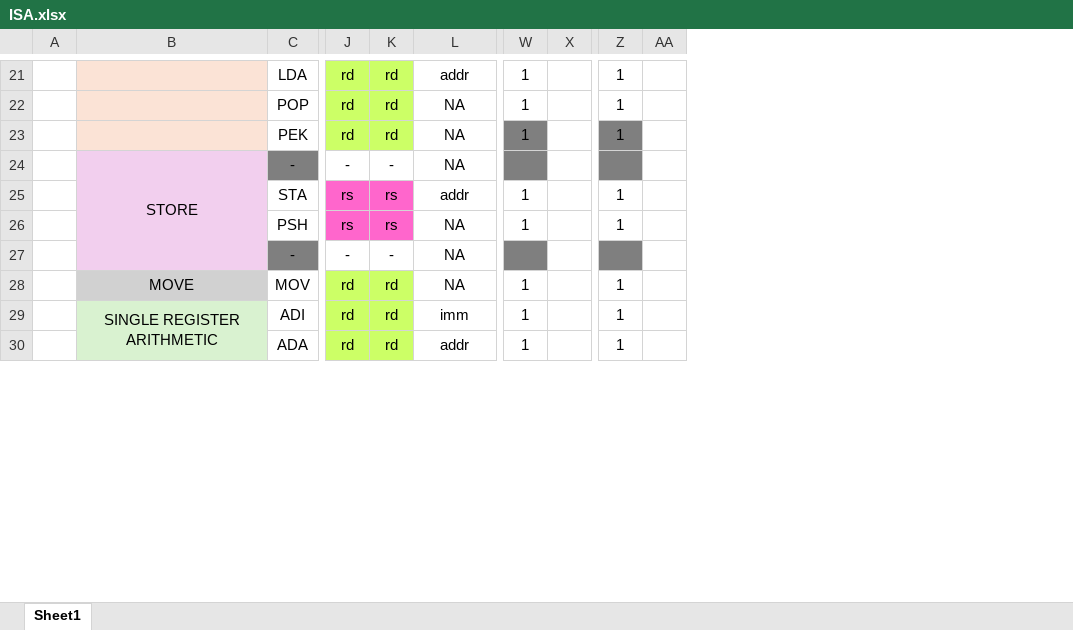
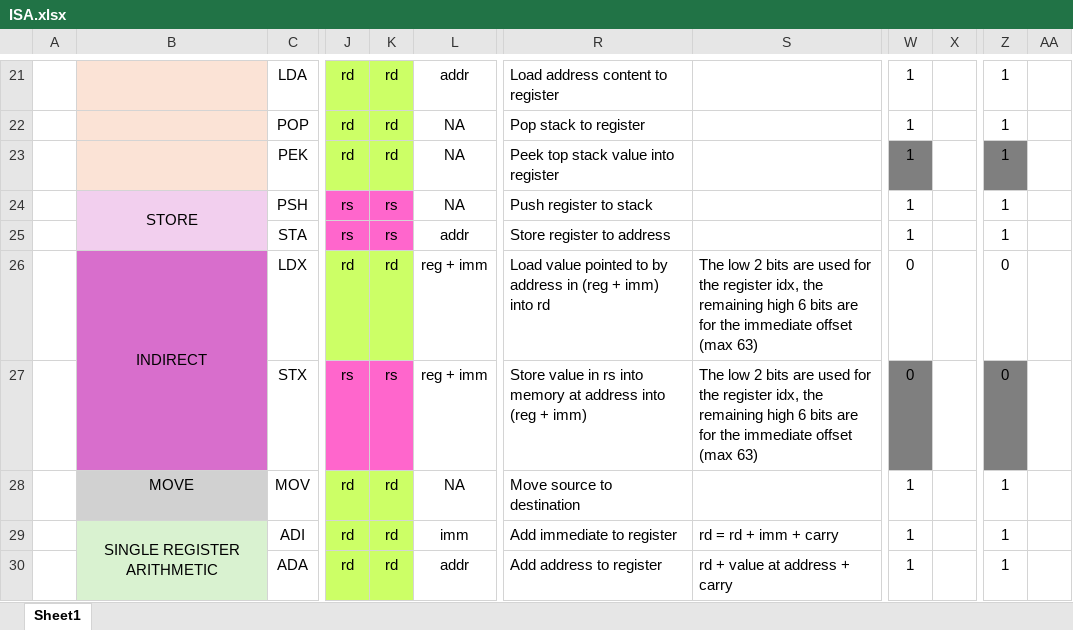
Before and after one commit to RadicalTeapot/CPU-simple, an Excel workbook: docs/assets/other/ISA.xlsx, sheet Sheet1, drawn as a sheet; only a part is shown, gaps mark what is left out; values as stored, in another font and other column widths than the file's, no borders; conditional formats not drawn; removed rows and columns are numbered as before the commit, all else as after; the diff covers the shown part only; the diff names each change by its address in the sheet, - before the commit and + after, or states it on an @@ line.

Commit message:
Plan for introduction of indirect addressing

```diff
--- a/docs/assets/other/ISA.xlsx (sheet Sheet1)
+++ b/docs/assets/other/ISA.xlsx (sheet Sheet1)
@@ column R unhidden, rows 21-30: Load address content to register | Pop stack to register | Peek top stack value into register | Push register to stack | Store register to address | Load value pointed to by address in (reg + imm) into rd | Store value in rs into memory at address into (reg + imm) | Move source to destination | Add immediate to register | Add address to register @@
@@ column S unhidden, rows 26-30: The low 2 bits are used for the register idx, the remaining high 6 bits are for the immediate offset (max 63) | The low 2 bits are used for the register idx, the remaining high 6 bits are for the immediate offset (max 63) |  | rd = rd + imm + carry | rd + value at address + carry @@
-column X, empty
+column X, empty
-column AA, empty
+column AA, empty
-B24:B27 merged
+B24:B25 merged
-C24: -
+C24: PSH
-C24 fill: #7F7F7F
+C24 fill: none
-J24: -
+J24: rs
-J24:K24 fill: none
+J24:K24 fill: #FF66CC
-K24: -
+K24: rs
-W24: (empty)
+W24: 1
-W24 fill: #7F7F7F
+W24 fill: none
-Z24: (empty)
+Z24: 1
-Z24 fill: #7F7F7F
+Z24 fill: none
-B26: (empty)
+B26: INDIRECT
-B26:B27 fill: #F2CFEE
+B26:B27 fill: #D86ECC
+B26:B27 merged
-C26: PSH
+C26: LDX
-J26: rs
+J26: rd
-J26:K26 fill: #FF66CC
+J26:K26 fill: #CCFF66
-K26: rs
+K26: rd
-L26:L27: NA
+L26:L27: reg + imm
-W26: 1
+W26: 0
-Z26: 1
+Z26: 0
-C27: -
+C27: STX
-C27 fill: #7F7F7F
+C27 fill: none
-J27: -
+J27: rs
-J27:K27 fill: none
+J27:K27 fill: #FF66CC
-K27: -
+K27: rs
-W27: (empty)
+W27: 0
-Z27: (empty)
+Z27: 0
```
Also changed, not shown: 2 edited cells and cell formats elsewhere in this sheet, 2 other files.
